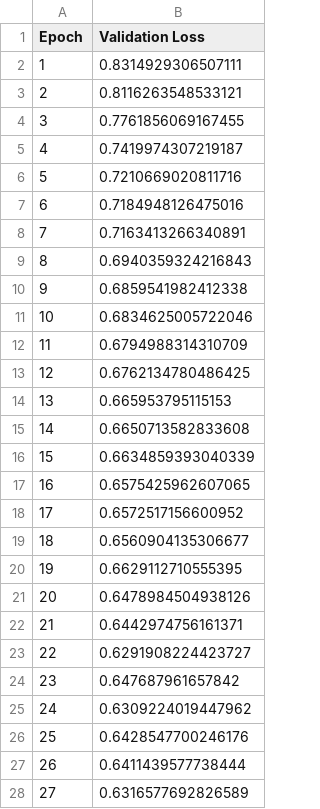
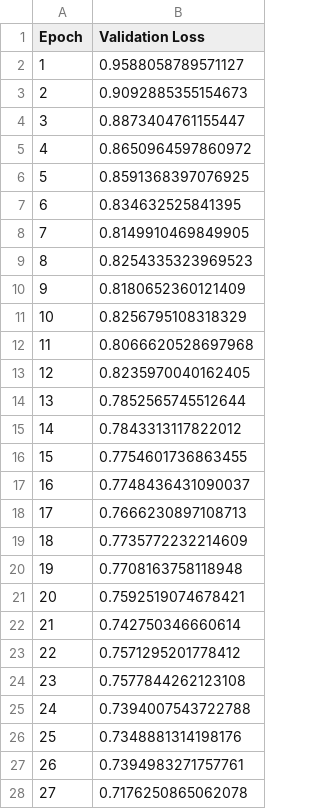
Before and after one commit to Victor-Su-Ortiz/Fe-Boryl_complexes, a CSV file: models/val_losses/gcn_noxyz/val_losses_unknown.csv, drawn as a sheet; only a part is shown; the diff covers the shown part only.

```diff
--- a/models/val_losses/gcn_noxyz/val_losses_unknown.csv
+++ b/models/val_losses/gcn_noxyz/val_losses_unknown.csv
@@ -1,28 +1,28 @@
 Epoch,Validation Loss
-1,0.8314929306507111
-2,0.8116263548533121
-3,0.7761856069167455
-4,0.7419974307219187
-5,0.7210669020811716
-6,0.7184948126475016
-7,0.7163413266340891
-8,0.6940359324216843
-9,0.6859541982412338
-10,0.6834625005722046
-11,0.6794988314310709
-12,0.6762134780486425
-13,0.665953795115153
-14,0.6650713582833608
-15,0.6634859393040339
-16,0.6575425962607065
-17,0.6572517156600952
-18,0.6560904135306677
-19,0.6629112710555395
-20,0.6478984504938126
-21,0.6442974756161371
-22,0.6291908224423727
-23,0.647687961657842
-24,0.6309224019447962
-25,0.6428547700246176
-26,0.6411439577738444
-27,0.6316577692826589
+1,0.9588058789571127
+2,0.9092885355154673
+3,0.8873404761155447
+4,0.8650964597860972
+5,0.8591368397076925
+6,0.834632525841395
+7,0.8149910469849905
+8,0.8254335323969523
+9,0.8180652360121409
+10,0.8256795108318329
+11,0.8066620528697968
+12,0.8235970040162405
+13,0.7852565745512644
+14,0.7843313117822012
+15,0.7754601736863455
+16,0.7748436431090037
+17,0.7666230897108713
+18,0.7735772232214609
+19,0.7708163758118948
+20,0.7592519074678421
+21,0.742750346660614
+22,0.7571295201778412
+23,0.7577844262123108
+24,0.7394007543722788
+25,0.7348881314198176
+26,0.7394983271757761
+27,0.7176250865062078
```
Also changed, not shown: 173 edited cells elsewhere in this file, 2 other files.
